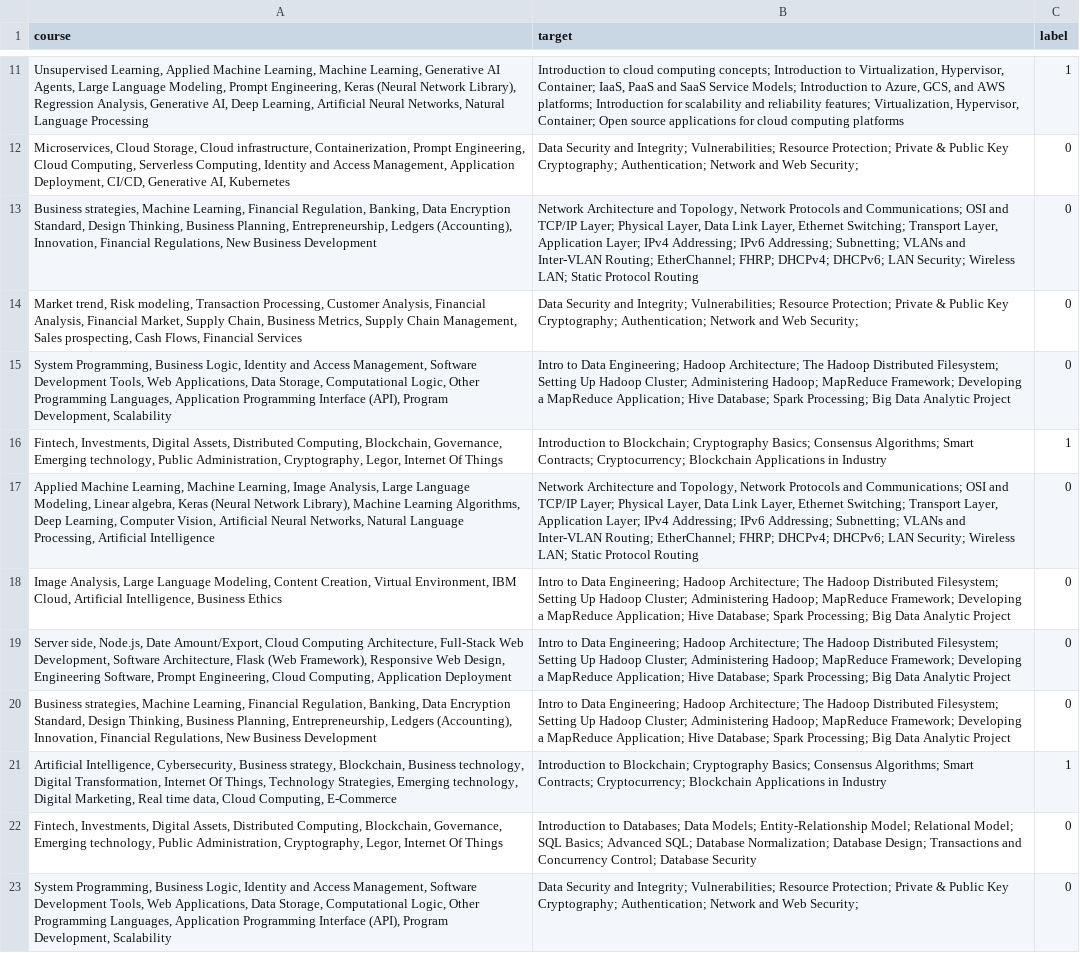
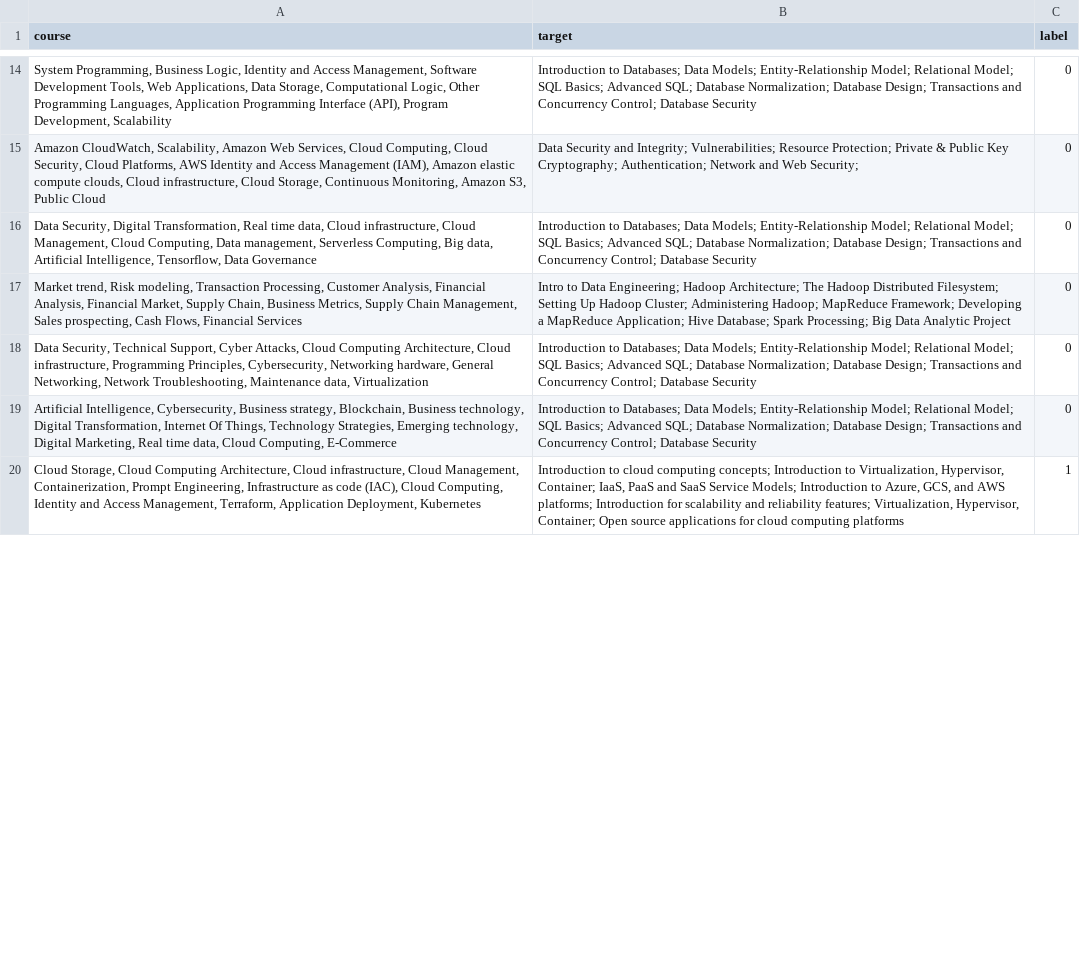
Before and after one commit to JeffriUI/syllabus-comparator, a CSV file: datasets/private_2/validation.csv, drawn as a sheet; only a part is shown, gaps mark what is left out; removed rows and columns are numbered as before the commit, all else as after; the diff covers the shown part only; the diff names each change by its address in the sheet, - before the commit and + after, or states it on an @@ line.

```diff
--- a/datasets/private_2/validation.csv
+++ b/datasets/private_2/validation.csv
-row 11: Unsupervised Learning, Applied Machine Learning, Machine Learning, Generative AI Agents, Large Language Modeling, Prompt Engineering, Keras (Neural Network Library), Regression Analysis, Generative AI, Deep Learning, Artificial Neural Networks, Natural Language Processing | Introduction to cloud computing concepts; Introduction to Virtualization, Hypervisor, Container; IaaS, PaaS and SaaS Service Models; Introduction to Azure, GCS, and AWS platforms; Introduction for scalability and reliability features; Virtualization, Hypervisor, Container; Open source applications for cloud computing platforms | 1
-row 12: Microservices, Cloud Storage, Cloud infrastructure, Containerization, Prompt Engineering, Cloud Computing, Serverless Computing, Identity and Access Management, Application Deployment, CI/CD, Generative AI, Kubernetes | Data Security and Integrity; Vulnerabilities; Resource Protection; Private & Public Key Cryptography; Authentication; Network and Web Security; | 0
-row 13: Business strategies, Machine Learning, Financial Regulation, Banking, Data Encryption Standard, Design Thinking, Business Planning, Entrepreneurship, Ledgers (Accounting), Innovation, Financial Regulations, New Business Development | Network Architecture and Topology, Network Protocols and Communications; OSI and TCP/IP Layer; Physical Layer, Data Link Layer, Ethernet Switching; Transport Layer, Application Layer; IPv4 Addressing; IPv6 Addressing; Subnetting; VLANs and Inter-VLAN Routing; EtherChannel; FHRP; DHCPv4; DHCPv6; LAN Security; Wireless LAN; Static Protocol Routing | 0
-row 14: Market trend, Risk modeling, Transaction Processing, Customer Analysis, Financial Analysis, Financial Market, Supply Chain, Business Metrics, Supply Chain Management, Sales prospecting, Cash Flows, Financial Services | Data Security and Integrity; Vulnerabilities; Resource Protection; Private & Public Key Cryptography; Authentication; Network and Web Security; | 0
-B14 (target): Intro to Data Engineering; Hadoop Architecture; The Hadoop Distributed Filesystem; Setting Up Hadoop Cluster; Administering Hadoop; MapReduce Framework; Developing a MapReduce Application; Hive Database; Spark Processing; Big Data Analytic Project
+B14 (target): Introduction to Databases; Data Models; Entity-Relationship Model; Relational Model; SQL Basics; Advanced SQL; Database Normalization; Database Design; Transactions and Concurrency Control; Database Security
-row 16: Fintech, Investments, Digital Assets, Distributed Computing, Blockchain, Governance, Emerging technology, Public Administration, Cryptography, Legor, Internet Of Things | Introduction to Blockchain; Cryptography Basics; Consensus Algorithms; Smart Contracts; Cryptocurrency; Blockchain Applications in Industry | 1
-row 17: Applied Machine Learning, Machine Learning, Image Analysis, Large Language Modeling, Linear algebra, Keras (Neural Network Library), Machine Learning Algorithms, Deep Learning, Computer Vision, Artificial Neural Networks, Natural Language Processing, Artificial Intelligence | Network Architecture and Topology, Network Protocols and Communications; OSI and TCP/IP Layer; Physical Layer, Data Link Layer, Ethernet Switching; Transport Layer, Application Layer; IPv4 Addressing; IPv6 Addressing; Subnetting; VLANs and Inter-VLAN Routing; EtherChannel; FHRP; DHCPv4; DHCPv6; LAN Security; Wireless LAN; Static Protocol Routing | 0
-A15 (course): Image Analysis, Large Language Modeling, Content Creation, Virtual Environment, IBM Cloud, Artificial Intelligence, Business Ethics
+A15 (course): Amazon CloudWatch, Scalability, Amazon Web Services, Cloud Computing, Cloud Security, Cloud Platforms, AWS Identity and Access Management (IAM), Amazon elastic compute clouds, Cloud infrastructure, Cloud Storage, Continuous Monitoring, Amazon S3, Public Cloud
-B15 (target): Intro to Data Engineering; Hadoop Architecture; The Hadoop Distributed Filesystem; Setting Up Hadoop Cluster; Administering Hadoop; MapReduce Framework; Developing a MapReduce Application; Hive Database; Spark Processing; Big Data Analytic Project
+B15 (target): Data Security and Integrity; Vulnerabilities; Resource Protection; Private & Public Key Cryptography; Authentication; Network and Web Security;
-A16 (course): Server side, Node.js, Date Amount/Export, Cloud Computing Architecture, Full-Stack Web Development, Software Architecture, Flask (Web Framework), Responsive Web Design, Engineering Software, Prompt Engineering, Cloud Computing, Application Deployment
+A16 (course): Data Security, Digital Transformation, Real time data, Cloud infrastructure, Cloud Management, Cloud Computing, Data management, Serverless Computing, Big data, Artificial Intelligence, Tensorflow, Data Governance
-B16 (target): Intro to Data Engineering; Hadoop Architecture; The Hadoop Distributed Filesystem; Setting Up Hadoop Cluster; Administering Hadoop; MapReduce Framework; Developing a MapReduce Application; Hive Database; Spark Processing; Big Data Analytic Project
+B16 (target): Introduction to Databases; Data Models; Entity-Relationship Model; Relational Model; SQL Basics; Advanced SQL; Database Normalization; Database Design; Transactions and Concurrency Control; Database Security
-A17 (course): Business strategies, Machine Learning, Financial Regulation, Banking, Data Encryption Standard, Design Thinking, Business Planning, Entrepreneurship, Ledgers (Accounting), Innovation, Financial Regulations, New Business Development
+A17 (course): Market trend, Risk modeling, Transaction Processing, Customer Analysis, Financial Analysis, Financial Market, Supply Chain, Business Metrics, Supply Chain Management, Sales prospecting, Cash Flows, Financial Services
-row 21: Artificial Intelligence, Cybersecurity, Business strategy, Blockchain, Business technology, Digital Transformation, Internet Of Things, Technology Strategies, Emerging technology, Digital Marketing, Real time data, Cloud Computing, E-Commerce | Introduction to Blockchain; Cryptography Basics; Consensus Algorithms; Smart Contracts; Cryptocurrency; Blockchain Applications in Industry | 1
-A18 (course): Fintech, Investments, Digital Assets, Distributed Computing, Blockchain, Governance, Emerging technology, Public Administration, Cryptography, Legor, Internet Of Things
+A18 (course): Data Security, Technical Support, Cyber Attacks, Cloud Computing Architecture, Cloud infrastructure, Programming Principles, Cybersecurity, Networking hardware, General Networking, Network Troubleshooting, Maintenance data, Virtualization
-A19 (course): System Programming, Business Logic, Identity and Access Management, Software Development Tools, Web Applications, Data Storage, Computational Logic, Other Programming Languages, Application Programming Interface (API), Program Development, Scalability
+A19 (course): Artificial Intelligence, Cybersecurity, Business strategy, Blockchain, Business technology, Digital Transformation, Internet Of Things, Technology Strategies, Emerging technology, Digital Marketing, Real time data, Cloud Computing, E-Commerce
-B19 (target): Data Security and Integrity; Vulnerabilities; Resource Protection; Private & Public Key Cryptography; Authentication; Network and Web Security;
+B19 (target): Introduction to Databases; Data Models; Entity-Relationship Model; Relational Model; SQL Basics; Advanced SQL; Database Normalization; Database Design; Transactions and Concurrency Control; Database Security
+row 20: Cloud Storage, Cloud Computing Architecture, Cloud infrastructure, Cloud Management, Containerization, Prompt Engineering, Infrastructure as code (IAC), Cloud Computing, Identity and Access Management, Terraform, Application Deployment, Kubernetes | Introduction to cloud computing concepts; Introduction to Virtualization, Hypervisor, Container; IaaS, PaaS and SaaS Service Models; Introduction to Azure, GCS, and AWS platforms; Introduction for scalability and reliability features; Virtualization, Hypervisor, Container; Open source applications for cloud computing platforms | 1
```
Also changed, not shown: 5 added rows, 5 removed rows and 17 edited cells elsewhere in this file, datasets/all/validation.csv, datasets/private_1/validation.csv, 8 other files.
